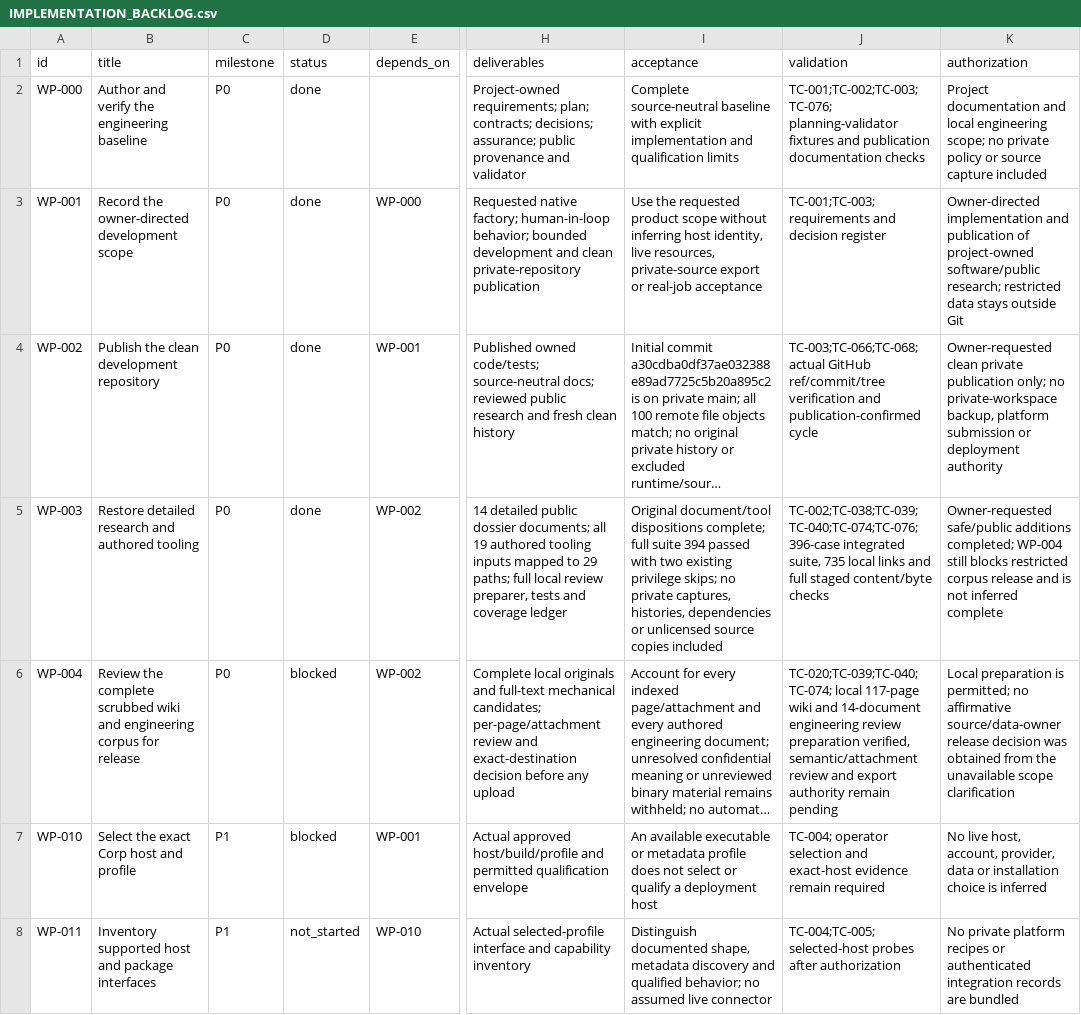
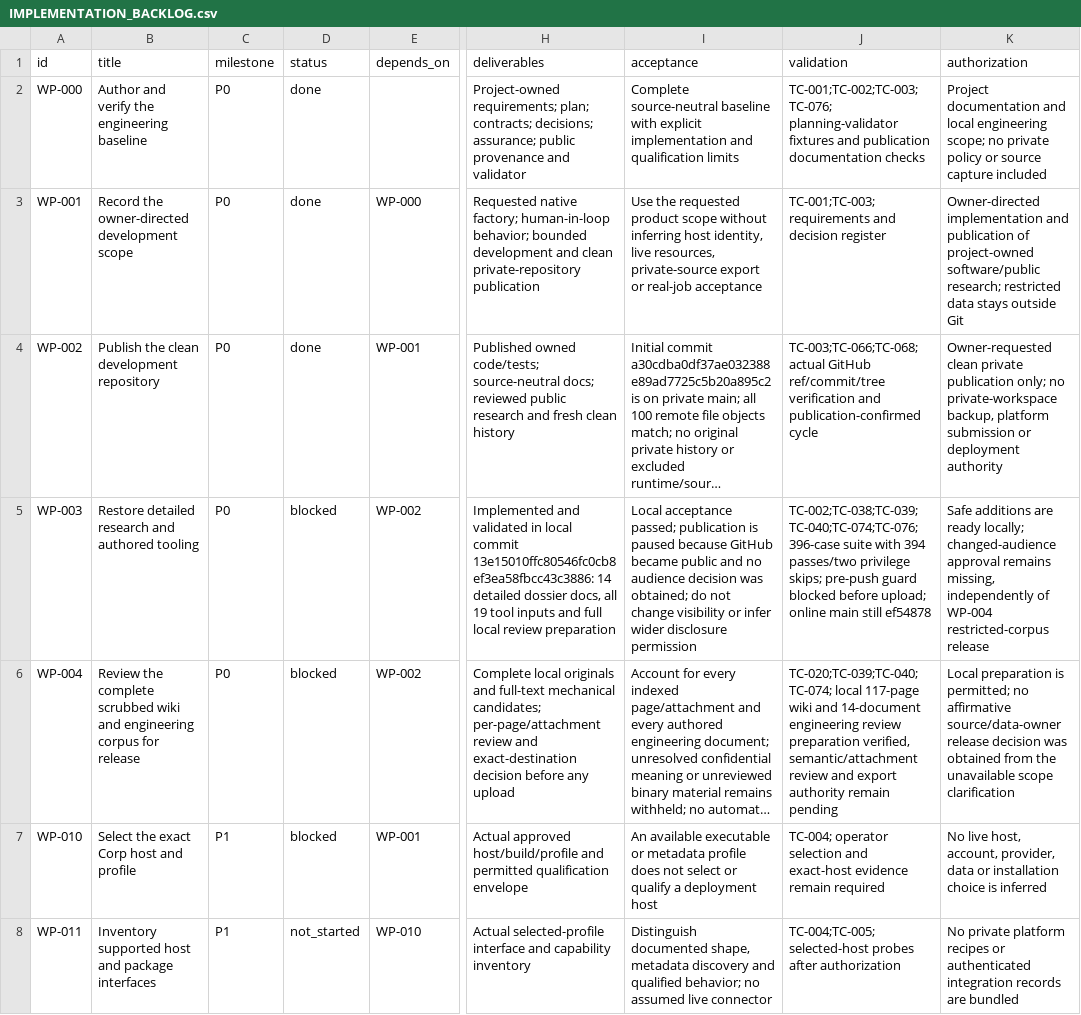
Before and after one commit to Arkthos/SparkForge, a CSV file: docs/IMPLEMENTATION_BACKLOG.csv, drawn as a sheet; only a part is shown, gaps mark what is left out; long unchanged cells end in …; the diff names each change by its address in the sheet, - before the commit and + after, or states it on an @@ line.

```diff
--- a/docs/IMPLEMENTATION_BACKLOG.csv
+++ b/docs/IMPLEMENTATION_BACKLOG.csv
-D5 (status): done
+D5 (status): blocked
-H5 (deliverables): 14 detailed public dossier documents; all 19 authored tooling inputs mapped to 29 paths; full local review preparer, tests and coverage ledger
+H5 (deliverables): Implemented and validated in local commit 13e15010ffc80546fc0cb8ef3ea58fbcc43c3886: 14 detailed dossier docs, all 19 tool inputs and full local review preparation
-I5 (acceptance): Original document/tool dispositions complete; full suite 394 passed with two existing privilege skips; no private captures, histories, dependencies or unlicensed source copies included
+I5 (acceptance): Local acceptance passed; publication is paused because GitHub became public and no audience decision was obtained; do not change visibility or infer wider disclosure permission
-J5 (validation): TC-002;TC-038;TC-039;TC-040;TC-074;TC-076; 396-case integrated suite, 735 local links and full staged content/byte checks
+J5 (validation): TC-002;TC-038;TC-039;TC-040;TC-074;TC-076; 396-case suite with 394 passes/two privilege skips; pre-push guard blocked before upload; online main still ef54878
-K5 (authorization): Owner-requested safe/public additions completed; WP-004 still blocks restricted corpus release and is not inferred complete
+K5 (authorization): Safe additions are ready locally; changed-audience approval remains missing, independently of WP-004 restricted-corpus release
```
Also changed, not shown: 8 other files.
